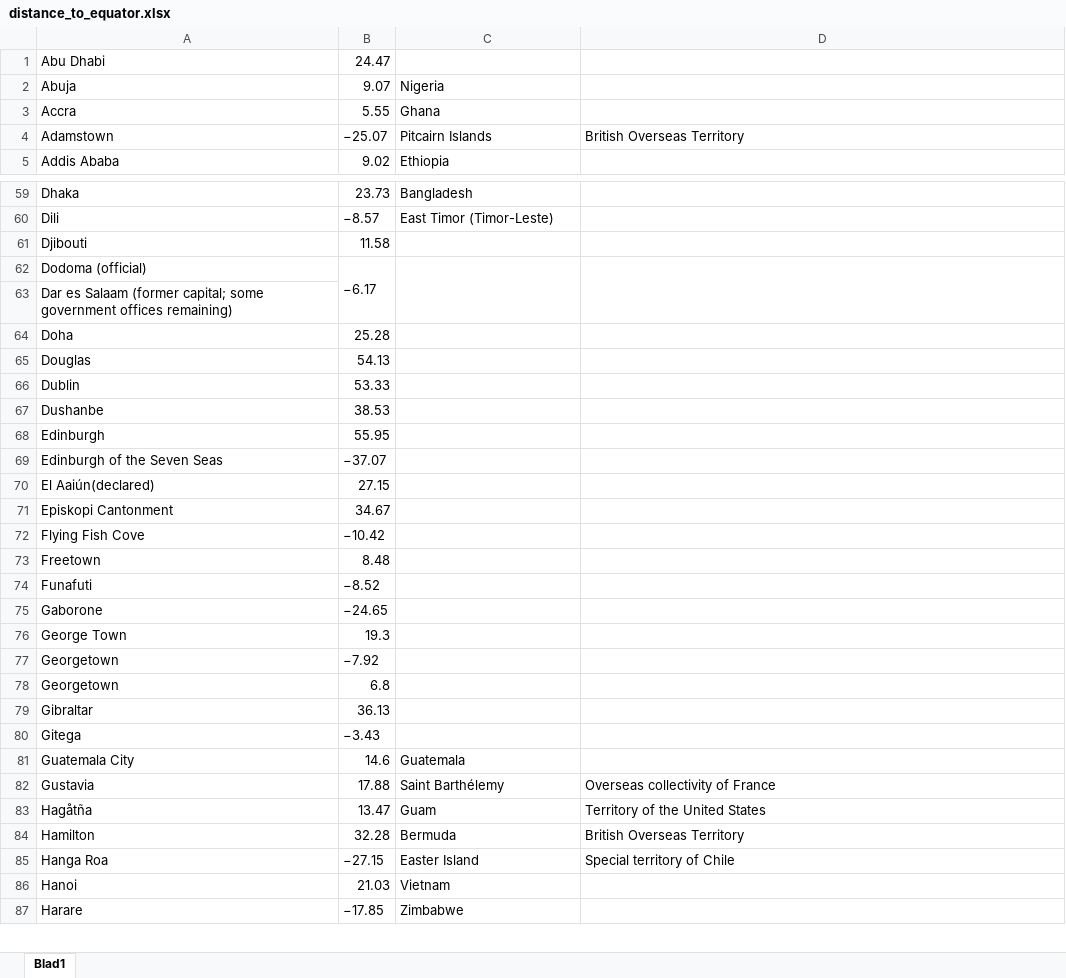
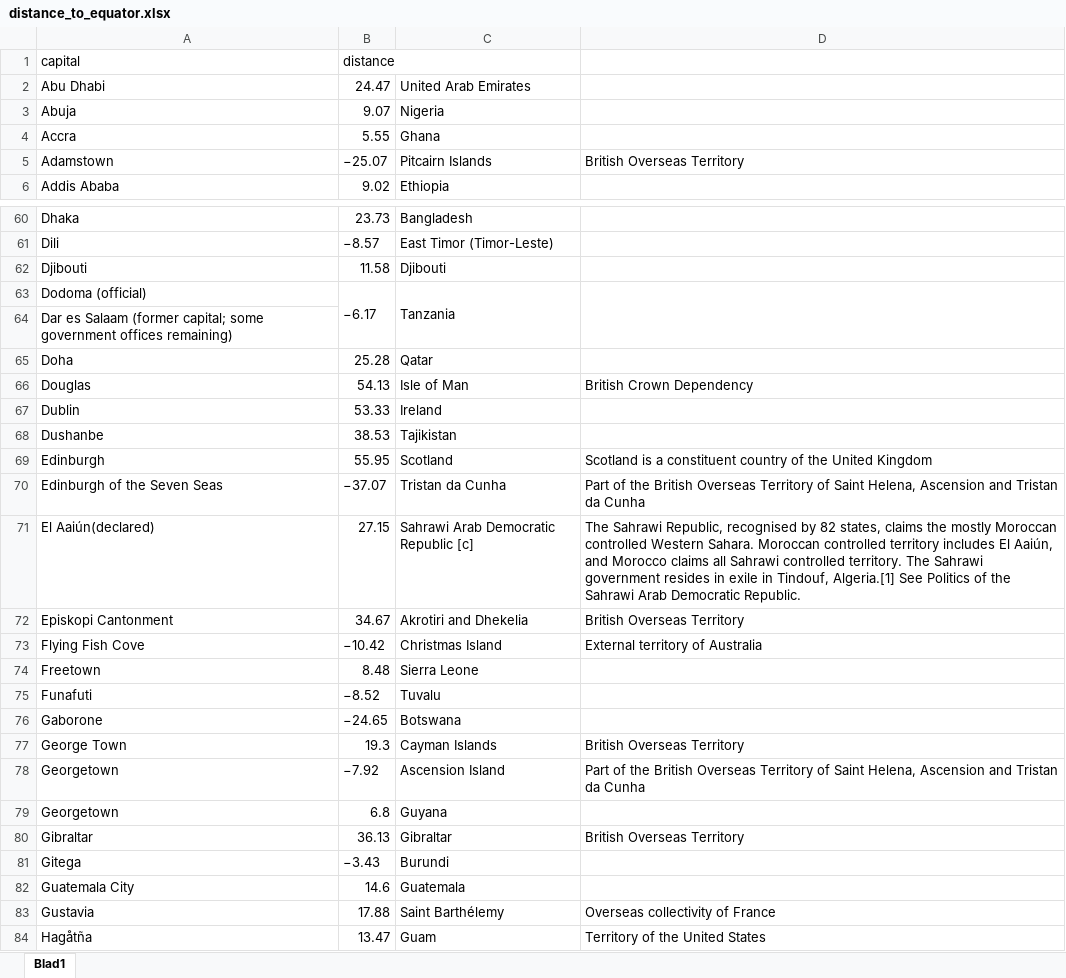
Before and after one commit to FelixDryselius/DataMining-Group23, an Excel workbook: data_tables/distance_to_equator_data/distance_to_equator.xlsx, sheet Blad1, drawn as a sheet; only a part is shown, gaps mark what is left out; the shorter side is filled out with more unchanged rows; values as stored, in another font and other column widths than the file's, no cell formats; charts and pictures not drawn; addresses are those after the commit; the diff covers the shown part only; the diff names each change by its address in the sheet, - before the commit and + after, or states it on an @@ line.

Commit message:
distance to equator file and household data excel file

```diff
--- a/data_tables/distance_to_equator_data/distance_to_equator.xlsx (sheet Blad1)
+++ b/data_tables/distance_to_equator_data/distance_to_equator.xlsx (sheet Blad1)
+row 1: capital | distance
-C2: (empty)
+C2: United Arab Emirates
-C62: (empty)
+C62: Djibouti
-C63: (empty)
+C63: Tanzania
-C65: (empty)
+C65: Qatar
-C66: (empty)
+C66: Isle of Man
-D66: (empty)
+D66: British Crown Dependency
-C67: (empty)
+C67: Ireland
-C68: (empty)
+C68: Tajikistan
-C69: (empty)
+C69: Scotland
-D69: (empty)
+D69: Scotland is a constituent country of the United Kingdom
-C70: (empty)
+C70: Tristan da Cunha
-D70: (empty)
+D70: Part of the British Overseas Territory of Saint Helena, Ascension and Tristan da Cunha
-C71: (empty)
+C71: Sahrawi Arab Democratic Republic [c]
-D71: (empty)
+D71: The Sahrawi Republic, recognised by 82 states, claims the mostly Moroccan controlled Western Sahara. Moroccan controlled territory includes El Aaiún, and Morocco claims all Sahrawi controlled territory. The Sahrawi government resides in exile in Tindouf, Algeria.[1] See Politics of the Sahrawi Arab Democratic Republic.
-C72: (empty)
+C72: Akrotiri and Dhekelia
-D72: (empty)
+D72: British Overseas Territory
-C73: (empty)
+C73: Christmas Island
-D73: (empty)
+D73: External territory of Australia
-C74: (empty)
+C74: Sierra Leone
-C75: (empty)
+C75: Tuvalu
-C76: (empty)
+C76: Botswana
-C77: (empty)
+C77: Cayman Islands
-D77: (empty)
+D77: British Overseas Territory
-C78: (empty)
+C78: Ascension Island
-D78: (empty)
+D78: Part of the British Overseas Territory of Saint Helena, Ascension and Tristan da Cunha
-C79: (empty)
+C79: Guyana
-C80: (empty)
+C80: Gibraltar
-D80: (empty)
+D80: British Overseas Territory
-C81: (empty)
+C81: Burundi
```
Also changed, not shown: 4 moved rows and 17 edited cells elsewhere in this sheet, cell formats, charts or pictures, 1 other file.
